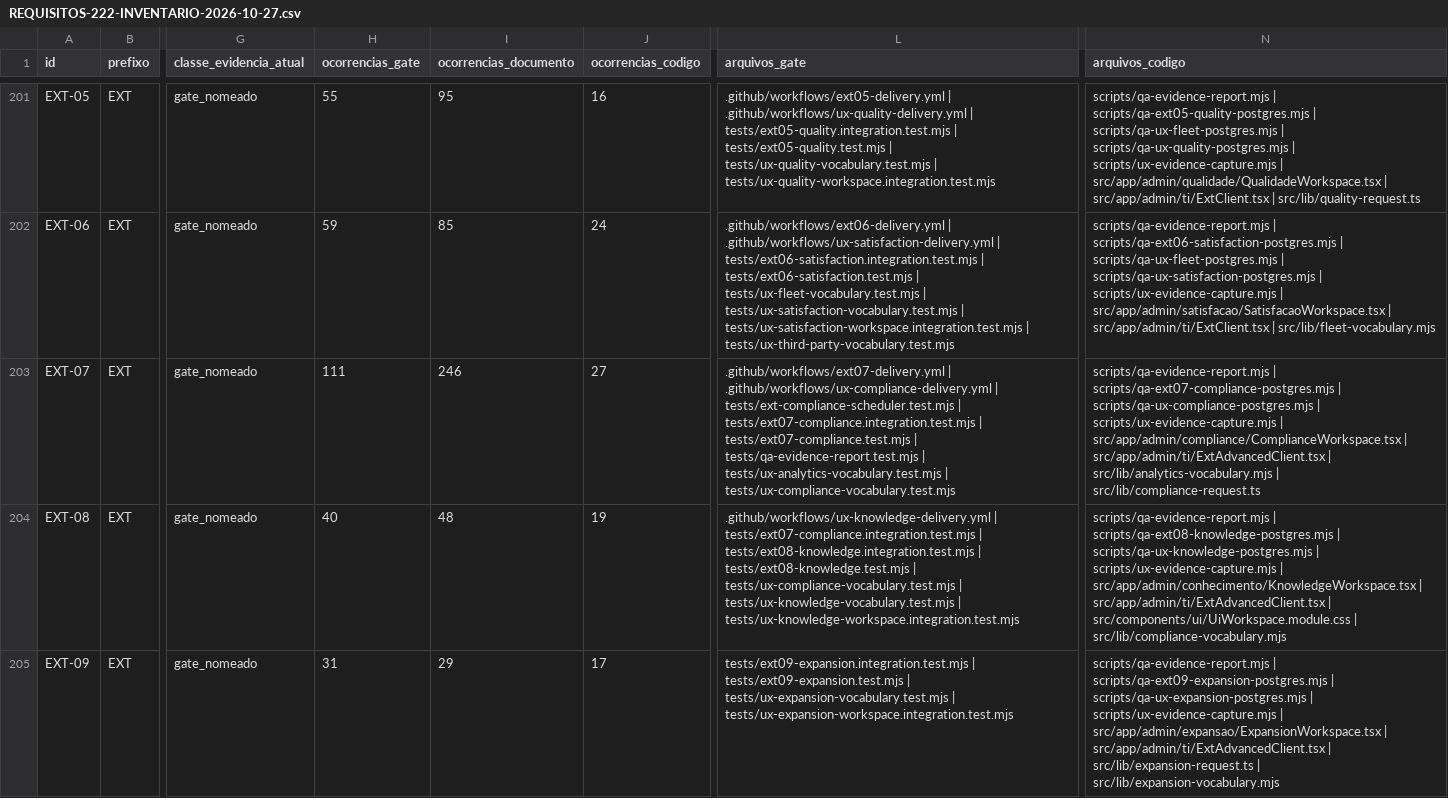
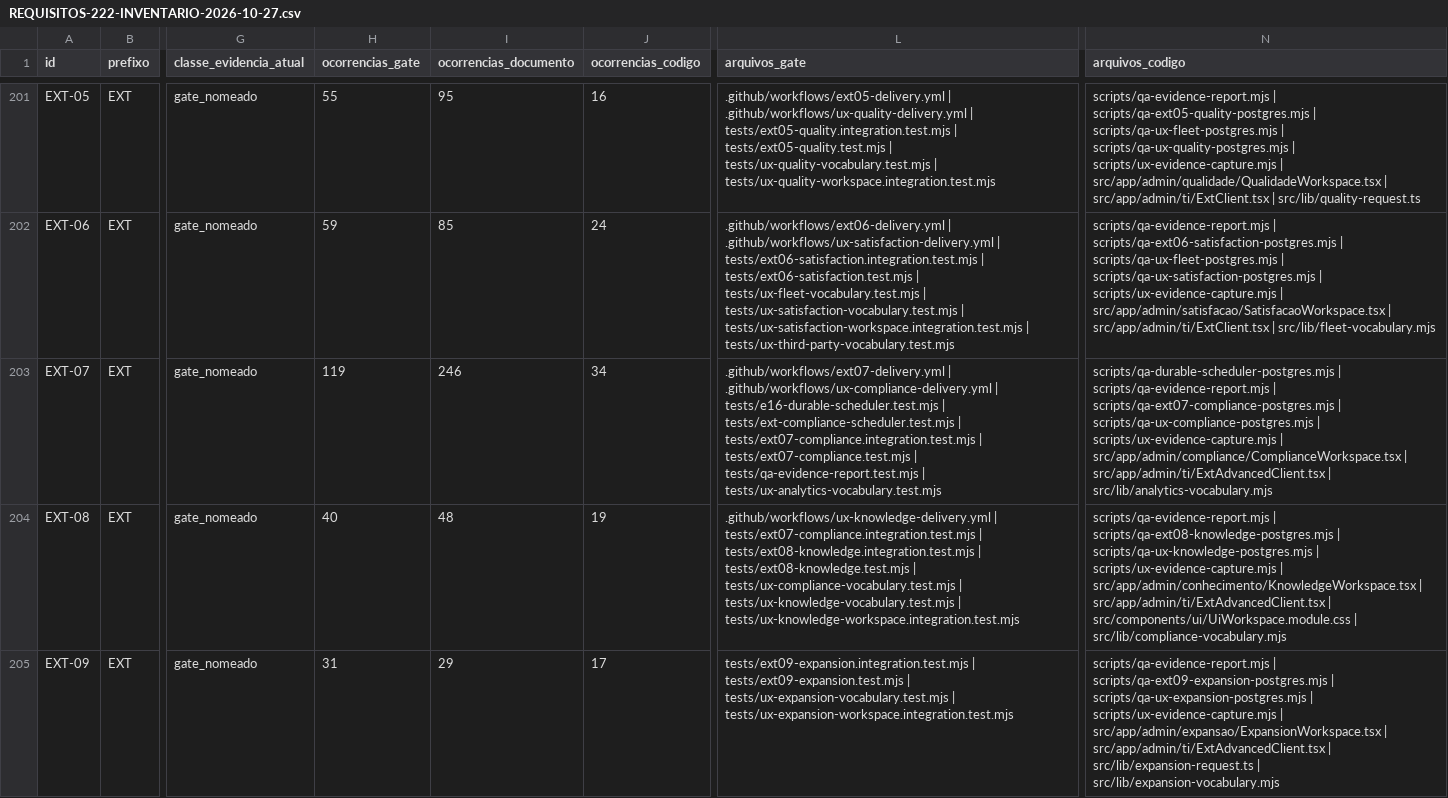
Before and after one commit to berger33/gruposegsystemseguranca, a CSV file: docs/REQUISITOS-222-INVENTARIO-2026-10-27.csv, drawn as a sheet; only a part is shown, gaps mark what is left out; the diff names each change by its address in the sheet, - before the commit and + after, or states it on an @@ line.

```diff
--- a/docs/REQUISITOS-222-INVENTARIO-2026-10-27.csv
+++ b/docs/REQUISITOS-222-INVENTARIO-2026-10-27.csv
-H203 (ocorrencias_gate): 111
+H203 (ocorrencias_gate): 119
-J203 (ocorrencias_codigo): 27
+J203 (ocorrencias_codigo): 34
-L203 (arquivos_gate): ….github/workflows/ux-compliance-delivery.yml | tests/ext-compliance-scheduler.test.mjs | tests/ext07-compliance.integration.test.mjs | tests/ext07-compliance.test.mjs | tests/qa-evidence-report.test.mjs | tests/ux-analytics-vocabulary.test.mjs | tests/ux-compliance-vocabulary.test.mjs
+L203 (arquivos_gate): ….github/workflows/ux-compliance-delivery.yml | tests/e16-durable-scheduler.test.mjs | tests/ext-compliance-scheduler.test.mjs | tests/ext07-compliance.integration.test.mjs | tests/ext07-compliance.test.mjs | tests/qa-evidence-report.test.mjs | tests/ux-analytics-vocabulary.test.mjs
-N203 (arquivos_codigo): scripts/qa-evidence-report.mjs | scripts/qa-ext07-compliance-postgres.mjs | scripts/qa-ux-compliance-postgres.mjs | scripts/ux-evidence-capture.mjs | src/app/admin/compliance/ComplianceWorkspace.tsx | src/app/admin/ti/ExtAdvancedClient.tsx | src/lib/analytics-vocabulary.mjs | src/lib/compliance-request.ts
+N203 (arquivos_codigo): scripts/qa-durable-scheduler-postgres.mjs | scripts/qa-evidence-report.mjs | scripts/qa-ext07-compliance-postgres.mjs | scripts/qa-ux-compliance-postgres.mjs | scripts/ux-evidence-capture.mjs | src/app/admin/compliance/ComplianceWorkspace.tsx | src/app/admin/ti/ExtAdvancedClient.tsx | src/lib/analytics-vocabulary.mjs
```
Also changed, not shown: 24 other files.
